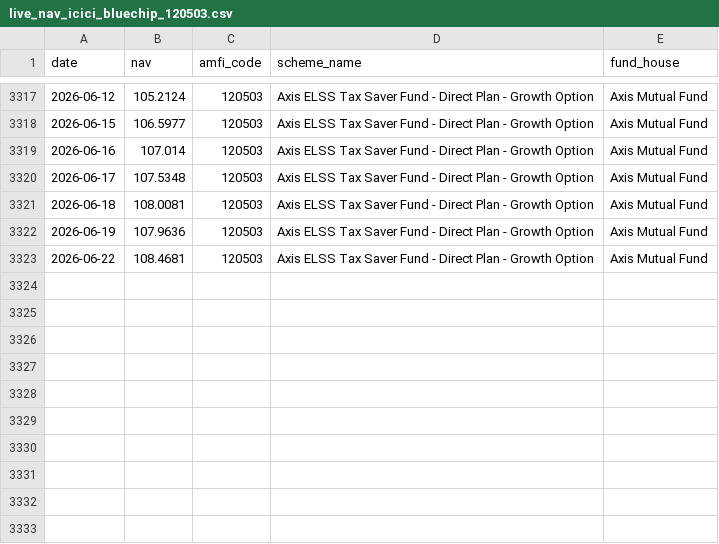
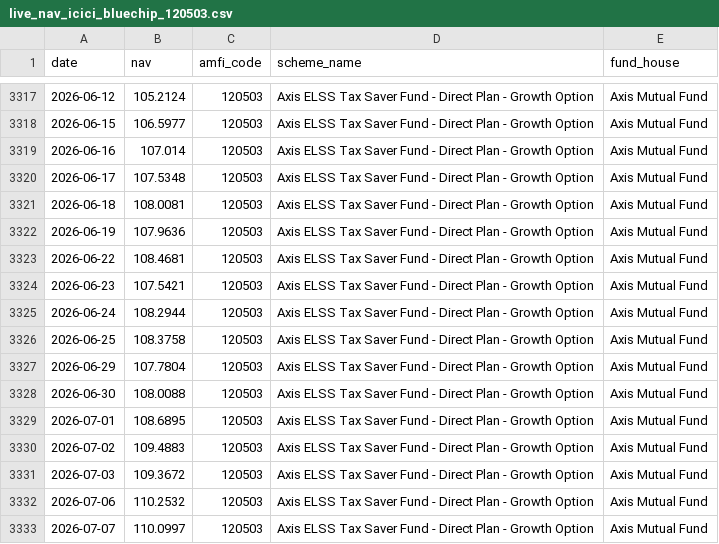
Before and after one commit to VelociraptorSR/bluestock-mf-capstone, a CSV file: data/raw/live_nav_icici_bluechip_120503.csv, drawn as a sheet; only a part is shown, gaps mark what is left out.

```diff
--- a/data/raw/live_nav_icici_bluechip_120503.csv
+++ b/data/raw/live_nav_icici_bluechip_120503.csv
@@ -3323 +3323,11 @@ date,nav,amfi_code,scheme_name,fund_house
 2026-06-22,108.4681,120503,Axis ELSS Tax Saver Fund - Direct Plan - Growth Option,Axis Mutual Fund
+2026-06-23,107.5421,120503,Axis ELSS Tax Saver Fund - Direct Plan - Growth Option,Axis Mutual Fund
+2026-06-24,108.2944,120503,Axis ELSS Tax Saver Fund - Direct Plan - Growth Option,Axis Mutual Fund
+2026-06-25,108.3758,120503,Axis ELSS Tax Saver Fund - Direct Plan - Growth Option,Axis Mutual Fund
+2026-06-29,107.7804,120503,Axis ELSS Tax Saver Fund - Direct Plan - Growth Option,Axis Mutual Fund
+2026-06-30,108.0088,120503,Axis ELSS Tax Saver Fund - Direct Plan - Growth Option,Axis Mutual Fund
+2026-07-01,108.6895,120503,Axis ELSS Tax Saver Fund - Direct Plan - Growth Option,Axis Mutual Fund
+2026-07-02,109.4883,120503,Axis ELSS Tax Saver Fund - Direct Plan - Growth Option,Axis Mutual Fund
+2026-07-03,109.3672,120503,Axis ELSS Tax Saver Fund - Direct Plan - Growth Option,Axis Mutual Fund
+2026-07-06,110.2532,120503,Axis ELSS Tax Saver Fund - Direct Plan - Growth Option,Axis Mutual Fund
+2026-07-07,110.0997,120503,Axis ELSS Tax Saver Fund - Direct Plan - Growth Option,Axis Mutual Fund
```
Also changed, not shown: data/raw/live_nav_axis_bluechip_119092.csv, data/raw/live_nav_hdfc_top100_125497.csv, 19 other files.
